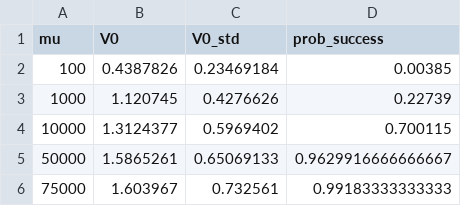
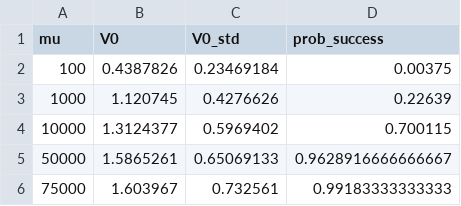
Before and after one commit to phandara/Neural-Network-Approximation, a CSV file: models/Heston/heston_mu_results.csv, drawn as a sheet.

Commit message:
adjust plots

```diff
--- a/models/Heston/heston_mu_results.csv
+++ b/models/Heston/heston_mu_results.csv
@@ -1,6 +1,6 @@
 mu,V0,V0_std,prob_success
-100,0.4387826,0.23469184,0.00385
-1000,1.120745,0.4276626,0.22739
+100,0.4387826,0.23469184,0.00375
+1000,1.120745,0.4276626,0.22639
 10000,1.3124377,0.5969402,0.700115
-50000,1.5865261,0.65069133,0.9629916666666667
+50000,1.5865261,0.65069133,0.9628916666666667
 75000,1.603967,0.732561,0.99183333333333
```
